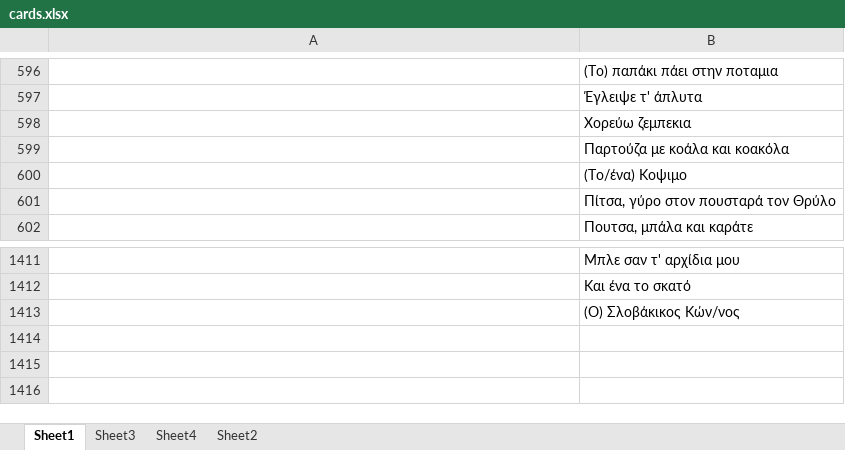
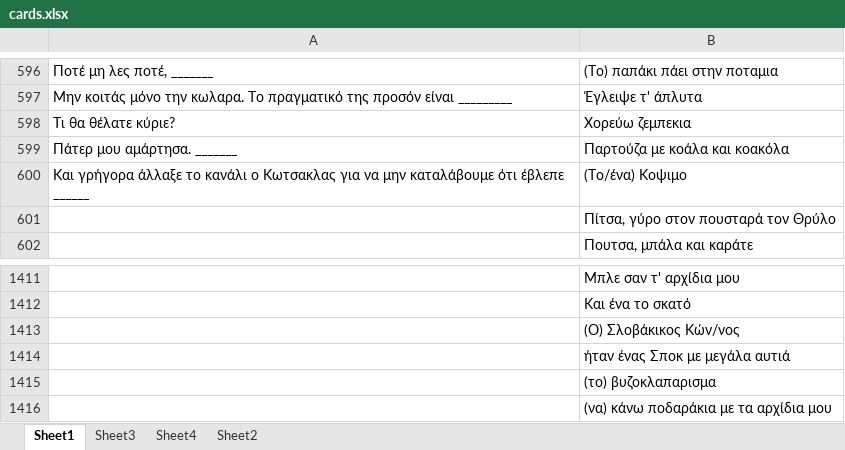
Before and after one commit to dpapamil/cards-against-foulis, an Excel workbook: app/src/main/res/raw/cards.xlsx, sheet Sheet1, drawn as a sheet; only a part is shown, gaps mark what is left out; values as stored, in another font and other column widths than the file's, no borders; charts and pictures not drawn; the diff covers the shown part only; the diff names each change by its address in the sheet, - before the commit and + after, or states it on an @@ line.

```diff
--- a/app/src/main/res/raw/cards.xlsx (sheet Sheet1)
+++ b/app/src/main/res/raw/cards.xlsx (sheet Sheet1)
-A596: (empty)
+A596: Ποτέ μη λες ποτέ, _______
-A597: (empty)
+A597: Μην κοιτάς μόνο την κωλαρα. Το πραγματικό της προσόν είναι _________
-A598: (empty)
+A598: Τι θα θέλατε κύριε?
-A599: (empty)
+A599: Πάτερ μου αμάρτησα. _______
-A600: (empty)
+A600: Και γρήγορα άλλαξε το κανάλι ο Κωτσακλας για να μην καταλάβουμε ότι έβλεπε ______
+row 1414:  | ήταν ένας Σποκ με μεγάλα αυτιά
+row 1415:  | (το) βυζοκλαπαρισμα
+row 1416:  | (να) κάνω ποδαράκια με τα αρχίδια μου
```
Also changed, not shown: 28 edited cells elsewhere in this sheet.
